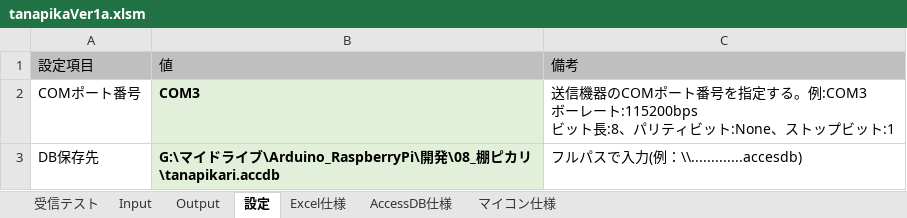
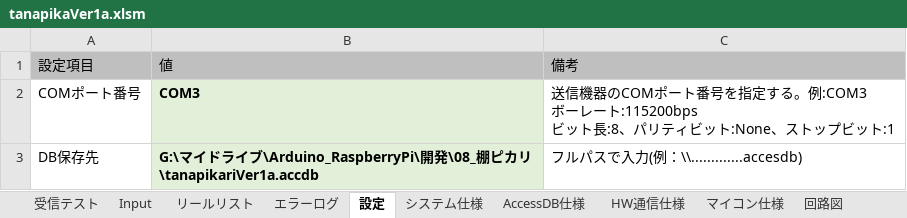
Before and after one commit to km190112/Tanapika, an Excel workbook: tanapikaVer1a.xlsm, sheet 設定, drawn as a sheet; values as stored, in another font and other column widths than the file's, no borders; the diff names each change by its address in the sheet, - before the commit and + after, or states it on an @@ line.

```diff
--- a/tanapikaVer1a.xlsm (sheet 設定)
+++ b/tanapikaVer1a.xlsm (sheet 設定)
-sheet tab: Output
+sheet tab: エラーログ
-sheet tab: Excel仕様
+sheet tab: システム仕様
+sheet tab: リールリスト
+sheet tab: HW通信仕様
+sheet tab: 回路図
-B3: …カリ\tanapikari.accdb
+B3: …カリ\tanapikariVer1a.accdb
```
Also changed, not shown: sheet エラーログ, sheet Input, other sheet tabs, charts or pictures, 1 other file.
